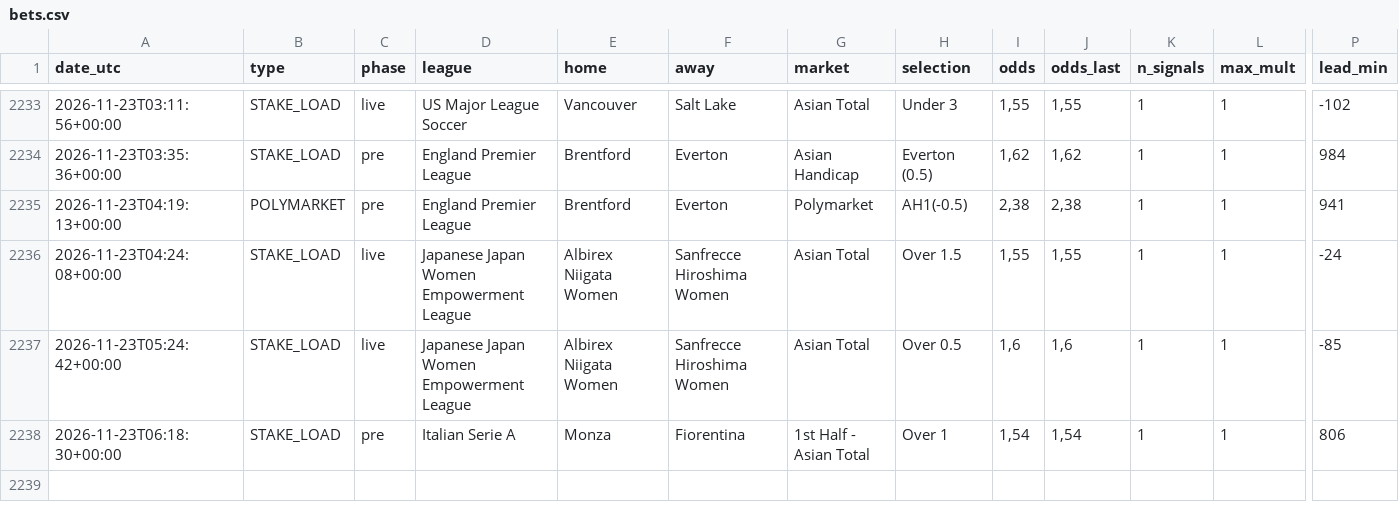
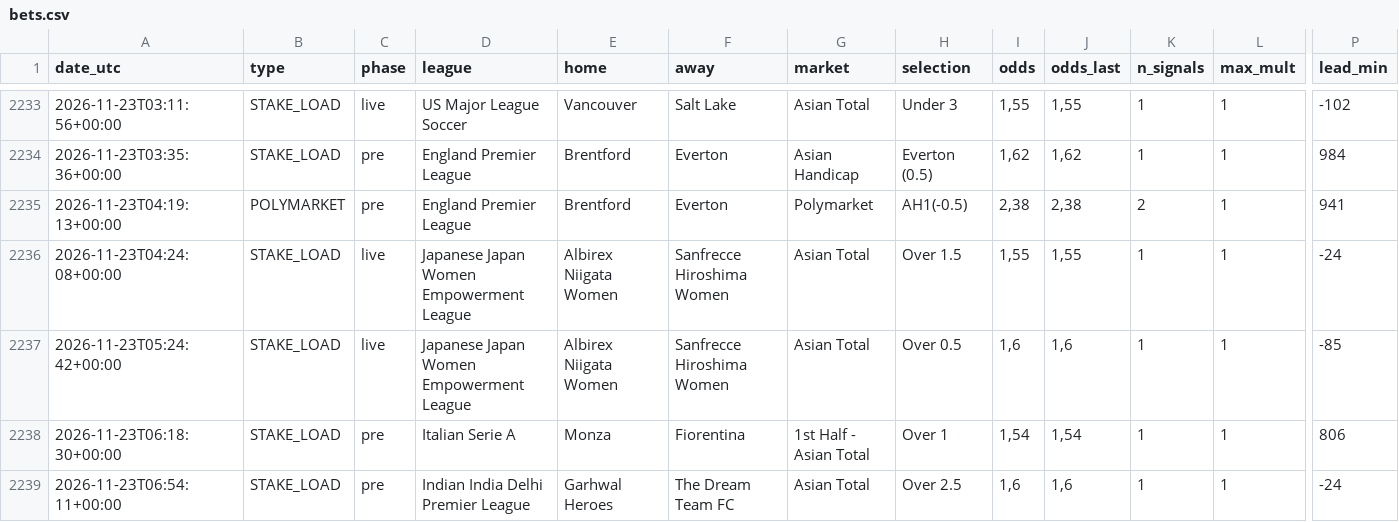
Before and after one commit to nunovinhas-creator/goal-roi, a CSV file: docs/bets.csv, drawn as a sheet; only a part is shown, gaps mark what is left out; rows hold the shown columns only; the diff names each change by its address in the sheet, - before the commit and + after, or states it on an @@ line.

```diff
--- a/docs/bets.csv
+++ b/docs/bets.csv
-K2235 (n_signals): 1
+K2235 (n_signals): 2
+row 2239: 2026-11-23T06:54:11+00:00 | STAKE_LOAD | pre | Indian India Delhi Premier League | Garhwal Heroes | The Dream Team FC | Asian Total | Over 2.5 | 1,6 | 1,6 | 1 | 1 | -24
```
Also changed, not shown: 6 other files.
